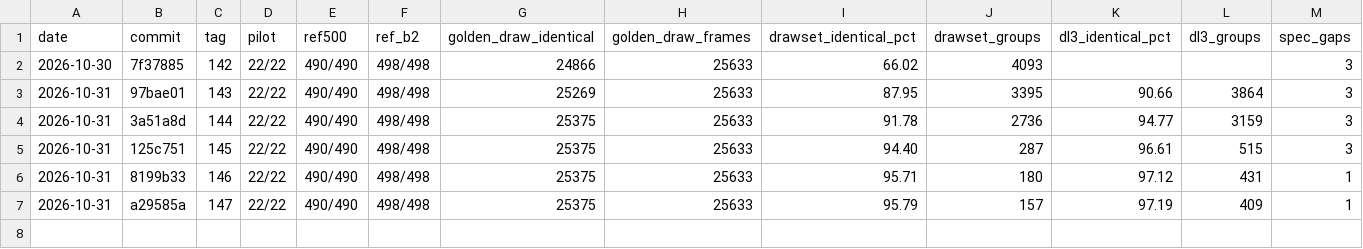
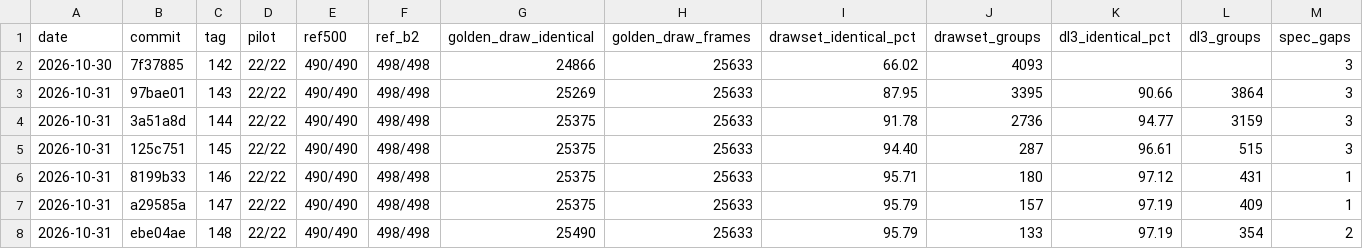
Before and after one commit to kauri-off/th08-rs, a CSV file: docs/METRICS.csv, drawn as a sheet; only a part is shown; rows hold the shown columns only; the diff names each change by its address in the sheet, - before the commit and + after, or states it on an @@ line.

Commit message:
metrics: cycle 148 row

```diff
--- a/docs/METRICS.csv
+++ b/docs/METRICS.csv
+row 8: 2026-10-31 | ebe04ae | 148 | 22/22 | 490/490 | 498/498 | 25490 | 25633 | 95.79 | 133 | 97.19 | 354 | 2
```
